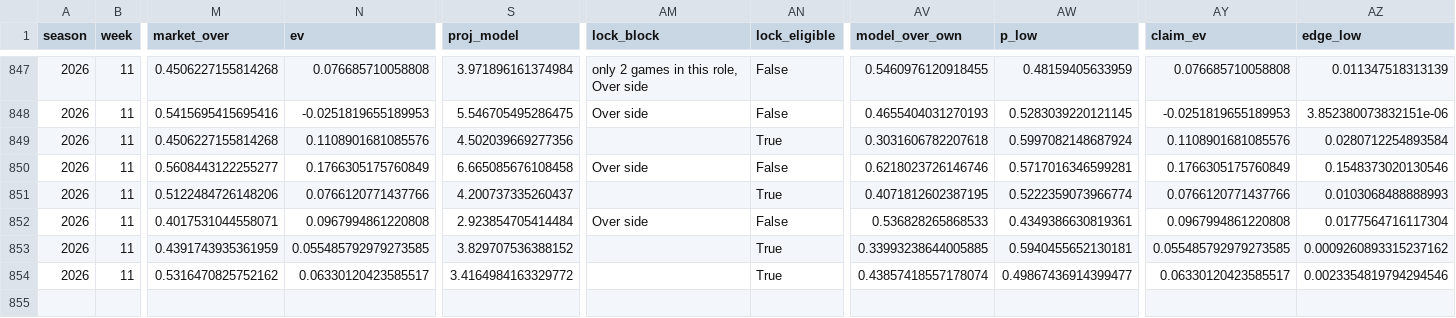
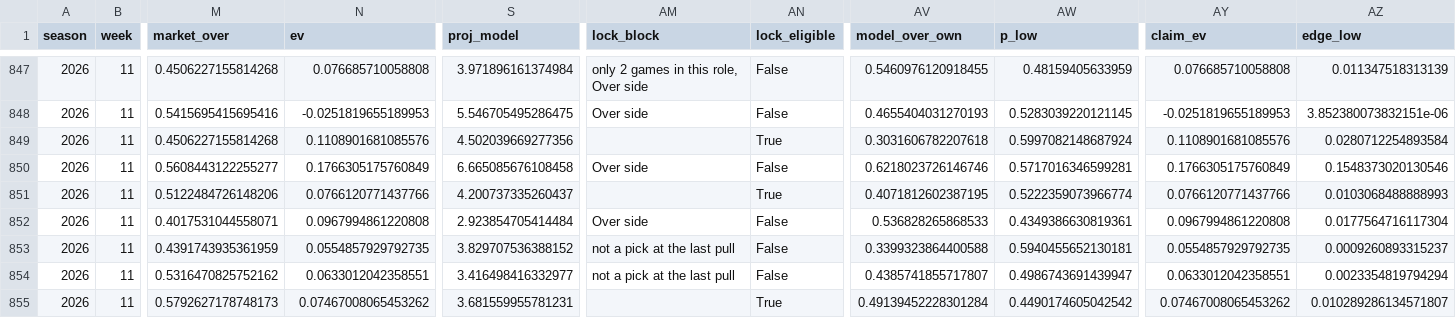
Before and after one commit to EvanDAmours/ArvellsStinkySlammerModel, a CSV file: data/picks.csv, drawn as a sheet; only a part is shown, gaps mark what is left out; rows hold the shown columns only; the diff names each change by its address in the sheet, - before the commit and + after, or states it on an @@ line.

```diff
--- a/data/picks.csv
+++ b/data/picks.csv
-N853 (ev): 0.055485792979273585
+N853 (ev): 0.0554857929792735
-AM853:AM854 (lock_block): (empty)
+AM853:AM854 (lock_block): not a pick at the last pull
-AN853:AN854 (lock_eligible): True
+AN853:AN854 (lock_eligible): False
-AV853 (model_over_own): 0.33993238644005885
+AV853 (model_over_own): 0.3399323864400588
-AY853 (claim_ev): 0.055485792979273585
+AY853 (claim_ev): 0.0554857929792735
-AZ853 (edge_low): 0.0009260893315237162
+AZ853 (edge_low): 0.0009260893315237
-N854 (ev): 0.06330120423585517
+N854 (ev): 0.0633012042358551
-S854 (proj_model): 3.4164984163329772
+S854 (proj_model): 3.416498416332977
-AV854 (model_over_own): 0.43857418557178074
+AV854 (model_over_own): 0.4385741855717807
-AW854 (p_low): 0.49867436914399477
+AW854 (p_low): 0.4986743691439947
-AY854 (claim_ev): 0.06330120423585517
+AY854 (claim_ev): 0.0633012042358551
-AZ854 (edge_low): 0.0023354819794294546
+AZ854 (edge_low): 0.0023354819794294
+row 855: 2026 | 11 | 0.5792627178748173 | 0.07467008065453262 | 3.681559955781231 |  | True | 0.49139452228301284 | 0.4490174605042542 | 0.07467008065453262 | 0.010289286134571807
```
Also changed, not shown: data/sleepers.csv, 8 other files.
